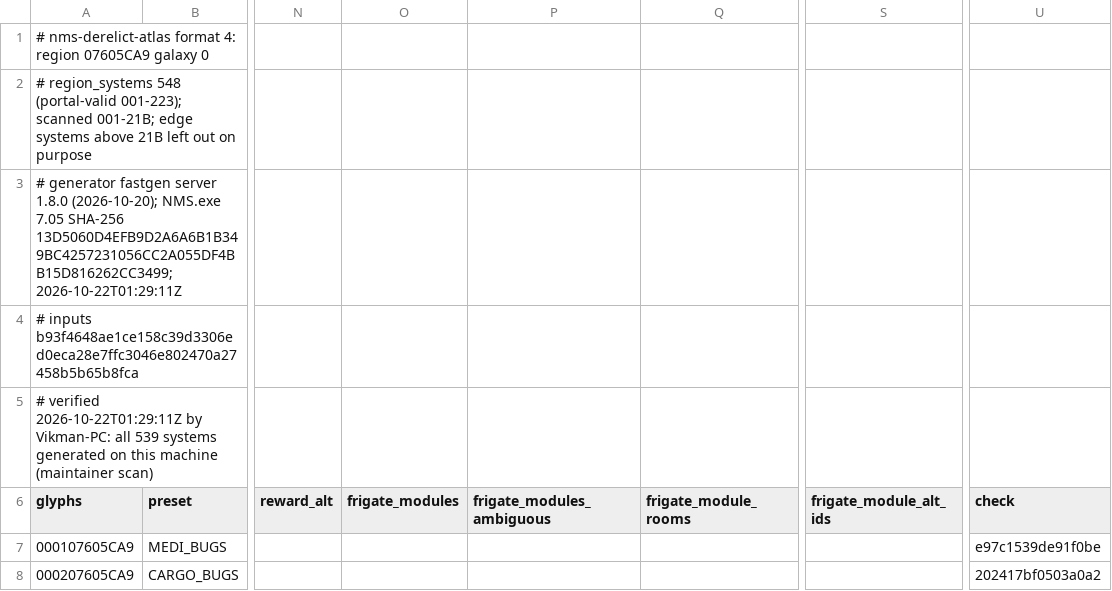
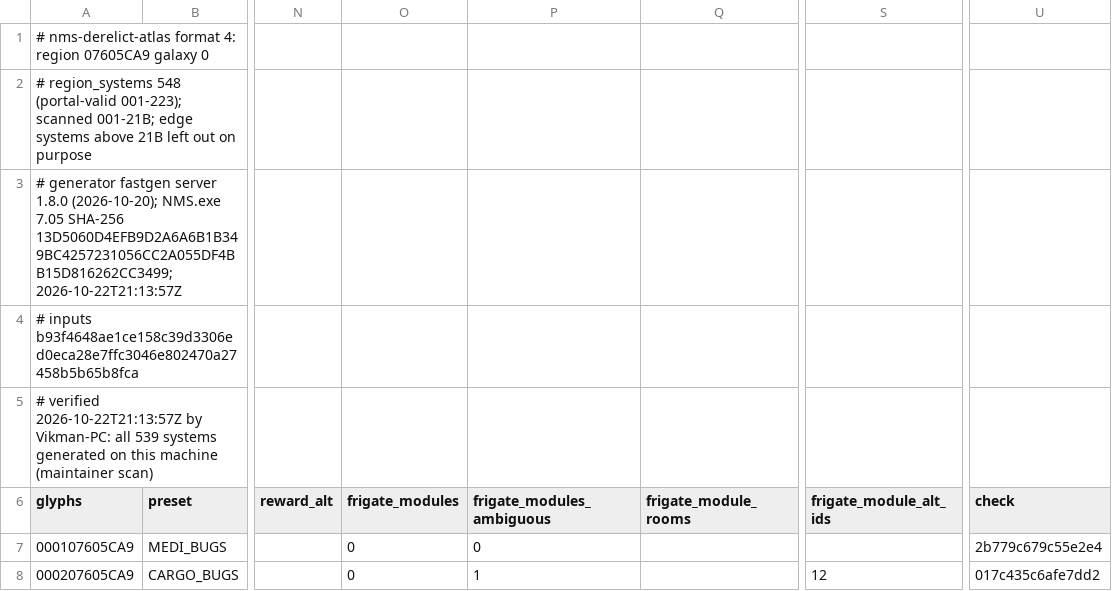
Before and after one commit to vikkitor93-coder/nms-derelict-atlas, a CSV file: regions/g00/07/605/07605CA9.csv, drawn as a sheet; only a part is shown, gaps mark what is left out; the diff covers the shown part only; the diff names each change by its address in the sheet, - before the commit and + after, or states it on an @@ line.

```diff
--- a/regions/g00/07/605/07605CA9.csv
+++ b/regions/g00/07/605/07605CA9.csv
-A3 (glyphs): …SHA-256 13D5060D4EFB9D2A6A6B1B349BC4257231056CC2A055DF4BB15D816262CC3499; 2026-10-22T01:29:11Z
+A3 (glyphs): …SHA-256 13D5060D4EFB9D2A6A6B1B349BC4257231056CC2A055DF4BB15D816262CC3499; 2026-10-22T21:13:57Z
-A5 (glyphs): # verified 2026-10-22T01:29:11Z by Vikman-PC:…
+A5 (glyphs): # verified 2026-10-22T21:13:57Z by Vikman-PC:…
-O7:O8 (frigate_modules): (empty)
+O7:O8 (frigate_modules): 0
-P7 (frigate_modules_ambiguous): (empty)
+P7 (frigate_modules_ambiguous): 0
-U7 (check): e97c1539de91f0be
+U7 (check): 2b779c679c55e2e4
-P8 (frigate_modules_ambiguous): (empty)
+P8 (frigate_modules_ambiguous): 1
-S8 (frigate_module_alt_ids): (empty)
+S8 (frigate_module_alt_ids): 12
-U8 (check): 202417bf0503a0a2
+U8 (check): 017c435c6afe7dd2
```
Also changed, not shown: 184 edited cells elsewhere in this file, regions/g00/07/605/07605CA8.csv, 1 other file.
